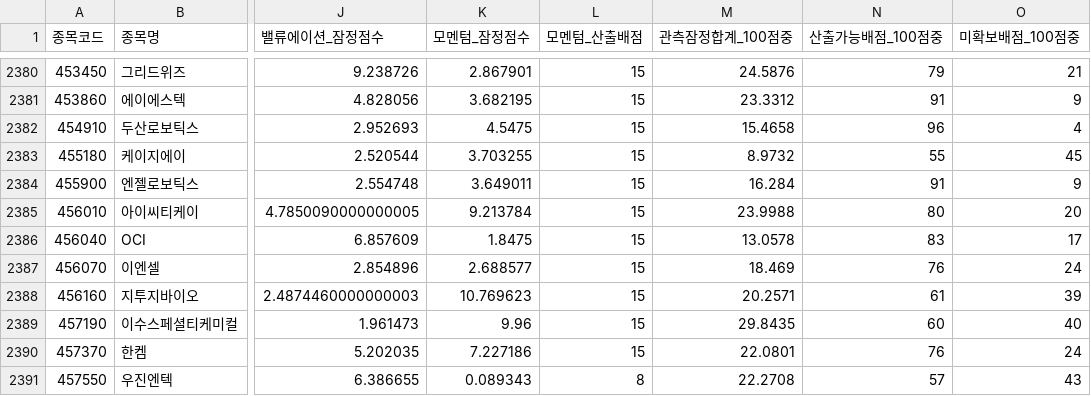
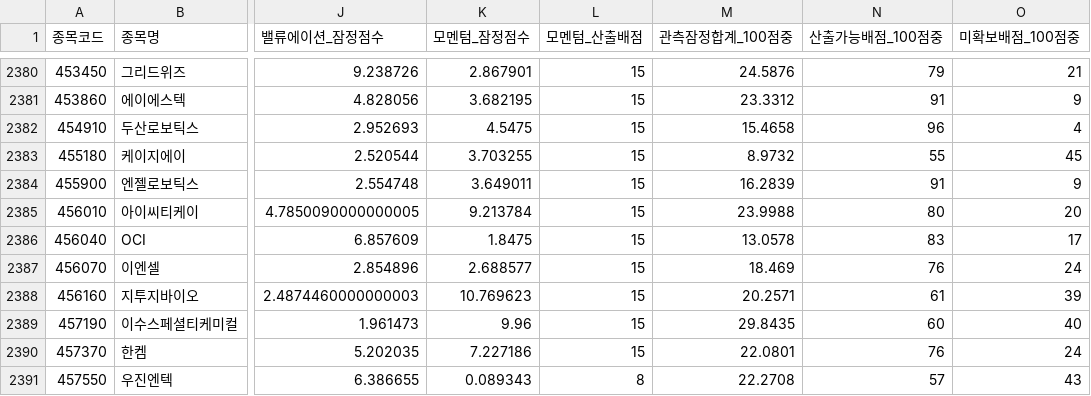
Before and after one commit to ykvic1/korean-stock-screener, a CSV file: docs/v3-current-observed-all-listed.csv, drawn as a sheet; only a part is shown, gaps mark what is left out; the diff covers the shown part only; the diff names each change by its address in the sheet, - before the commit and + after, or states it on an @@ line.

```diff
--- a/docs/v3-current-observed-all-listed.csv
+++ b/docs/v3-current-observed-all-listed.csv
-M2384 (관측잠정합계_100점중): 16.284
+M2384 (관측잠정합계_100점중): 16.2839
```
Also changed, not shown: 5 edited cells elsewhere in this file.
